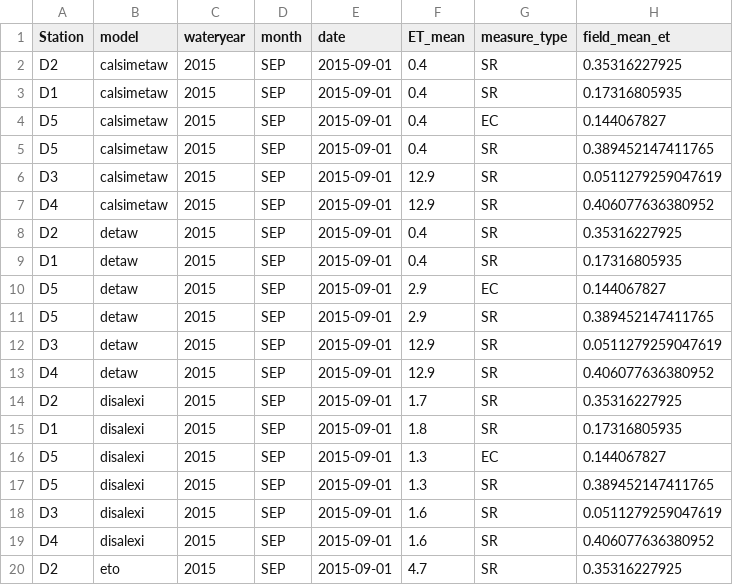
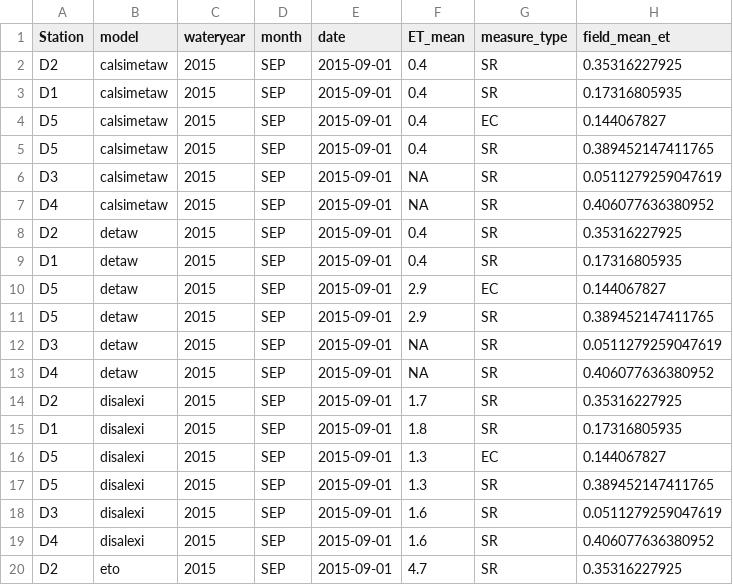
Before and after one commit to ssj-delta-cu/ssj-graphs-r, a CSV file: data/fieldstations/wy2015/fieldstations_wy2015.csv, drawn as a sheet; only a part is shown.

```diff
--- a/data/fieldstations/wy2015/fieldstations_wy2015.csv
+++ b/data/fieldstations/wy2015/fieldstations_wy2015.csv
@@ -5,4 +5,4 @@
 "D5","calsimetaw","2015","SEP",2015-09-01,0.4,"SR",0.389452147411765
-"D3","calsimetaw","2015","SEP",2015-09-01,12.9,"SR",0.0511279259047619
-"D4","calsimetaw","2015","SEP",2015-09-01,12.9,"SR",0.406077636380952
+"D3","calsimetaw","2015","SEP",2015-09-01,NA,"SR",0.0511279259047619
+"D4","calsimetaw","2015","SEP",2015-09-01,NA,"SR",0.406077636380952
 "D2","detaw","2015","SEP",2015-09-01,0.4,"SR",0.35316227925
@@ -11,4 +11,4 @@
 "D5","detaw","2015","SEP",2015-09-01,2.9,"SR",0.389452147411765
-"D3","detaw","2015","SEP",2015-09-01,12.9,"SR",0.0511279259047619
-"D4","detaw","2015","SEP",2015-09-01,12.9,"SR",0.406077636380952
+"D3","detaw","2015","SEP",2015-09-01,NA,"SR",0.0511279259047619
+"D4","detaw","2015","SEP",2015-09-01,NA,"SR",0.406077636380952
 "D2","disalexi","2015","SEP",2015-09-01,1.7,"SR",0.35316227925
```
Also changed, not shown: data/fieldstations/wy2016/fieldstations_wy2016.csv, 31 other files.
